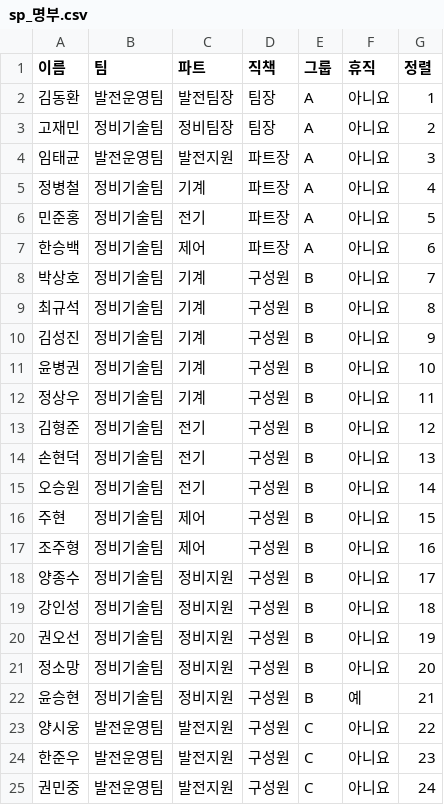
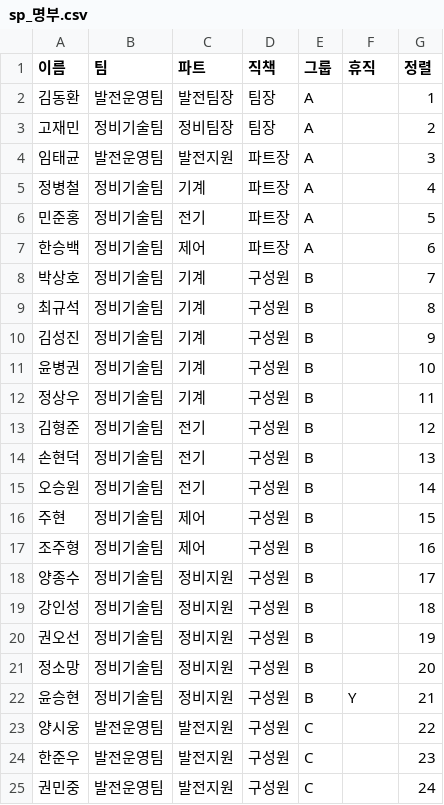
Before and after one commit to jooh-ai/Narae-AI, a CSV file: worktime/data/sp_명부.csv, drawn as a sheet.

```diff
--- a/worktime/data/sp_명부.csv
+++ b/worktime/data/sp_명부.csv
@@ -1,25 +1,25 @@
 이름,팀,파트,직책,그룹,휴직,정렬
-김동환,발전운영팀,발전팀장,팀장,A,아니요,1
-고재민,정비기술팀,정비팀장,팀장,A,아니요,2
-임태균,발전운영팀,발전지원,파트장,A,아니요,3
-정병철,정비기술팀,기계,파트장,A,아니요,4
-민준홍,정비기술팀,전기,파트장,A,아니요,5
-한승백,정비기술팀,제어,파트장,A,아니요,6
-박상호,정비기술팀,기계,구성원,B,아니요,7
-최규석,정비기술팀,기계,구성원,B,아니요,8
-김성진,정비기술팀,기계,구성원,B,아니요,9
-윤병권,정비기술팀,기계,구성원,B,아니요,10
-정상우,정비기술팀,기계,구성원,B,아니요,11
-김형준,정비기술팀,전기,구성원,B,아니요,12
-손현덕,정비기술팀,전기,구성원,B,아니요,13
-오승원,정비기술팀,전기,구성원,B,아니요,14
-주현,정비기술팀,제어,구성원,B,아니요,15
-조주형,정비기술팀,제어,구성원,B,아니요,16
-양종수,정비기술팀,정비지원,구성원,B,아니요,17
-강인성,정비기술팀,정비지원,구성원,B,아니요,18
-권오선,정비기술팀,정비지원,구성원,B,아니요,19
-정소망,정비기술팀,정비지원,구성원,B,아니요,20
-윤승현,정비기술팀,정비지원,구성원,B,예,21
-양시웅,발전운영팀,발전지원,구성원,C,아니요,22
-한준우,발전운영팀,발전지원,구성원,C,아니요,23
-권민중,발전운영팀,발전지원,구성원,C,아니요,24
+김동환,발전운영팀,발전팀장,팀장,A,,1
+고재민,정비기술팀,정비팀장,팀장,A,,2
+임태균,발전운영팀,발전지원,파트장,A,,3
+정병철,정비기술팀,기계,파트장,A,,4
+민준홍,정비기술팀,전기,파트장,A,,5
+한승백,정비기술팀,제어,파트장,A,,6
+박상호,정비기술팀,기계,구성원,B,,7
+최규석,정비기술팀,기계,구성원,B,,8
+김성진,정비기술팀,기계,구성원,B,,9
+윤병권,정비기술팀,기계,구성원,B,,10
+정상우,정비기술팀,기계,구성원,B,,11
+김형준,정비기술팀,전기,구성원,B,,12
+손현덕,정비기술팀,전기,구성원,B,,13
+오승원,정비기술팀,전기,구성원,B,,14
+주현,정비기술팀,제어,구성원,B,,15
+조주형,정비기술팀,제어,구성원,B,,16
+양종수,정비기술팀,정비지원,구성원,B,,17
+강인성,정비기술팀,정비지원,구성원,B,,18
+권오선,정비기술팀,정비지원,구성원,B,,19
+정소망,정비기술팀,정비지원,구성원,B,,20
+윤승현,정비기술팀,정비지원,구성원,B,Y,21
+양시웅,발전운영팀,발전지원,구성원,C,,22
+한준우,발전운영팀,발전지원,구성원,C,,23
+권민중,발전운영팀,발전지원,구성원,C,,24
```
Also changed, not shown: 2 other files.
